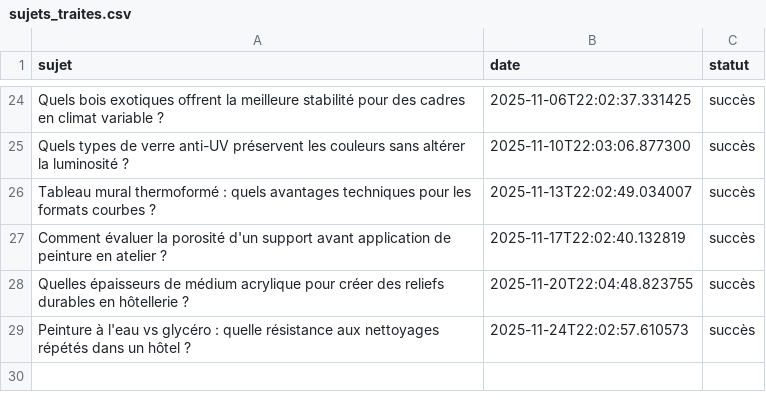
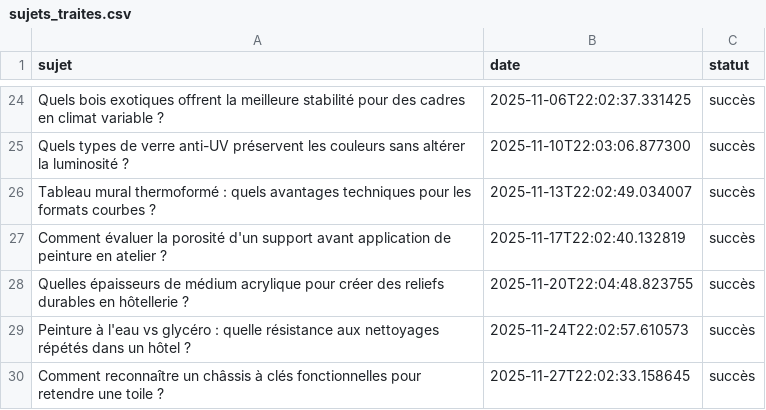
Before and after one commit to Metalosmose21/hotel-luxe-3, a CSV file: sujets_traites.csv, drawn as a sheet; only a part is shown, gaps mark what is left out; the diff names each change by its address in the sheet, - before the commit and + after, or states it on an @@ line.

```diff
--- a/sujets_traites.csv
+++ b/sujets_traites.csv
+row 30: Comment reconnaître un châssis à clés fonctionnelles pour retendre une toile ? | 2025-11-27T22:02:33.158645 | succès
```
Also changed, not shown: sujets.csv.
